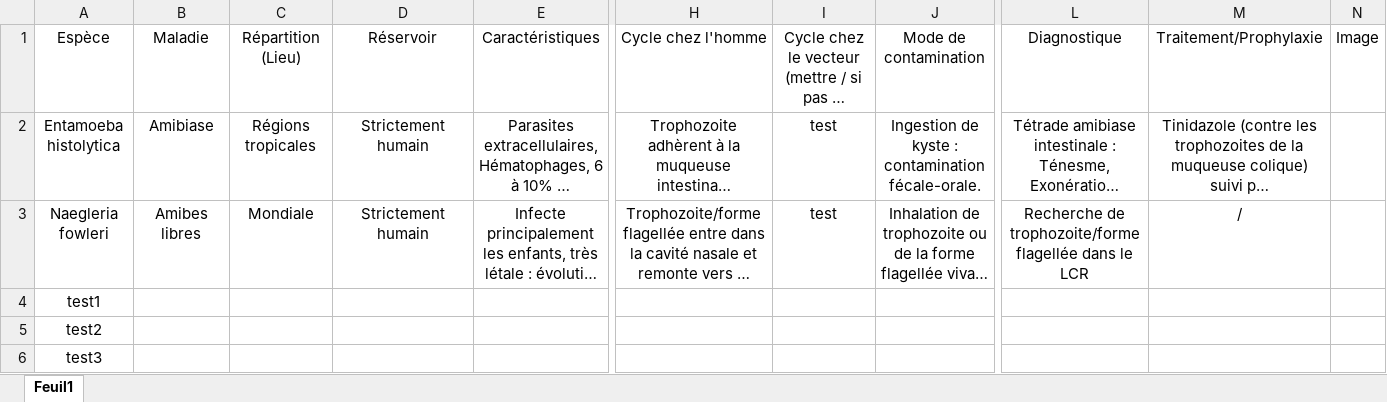
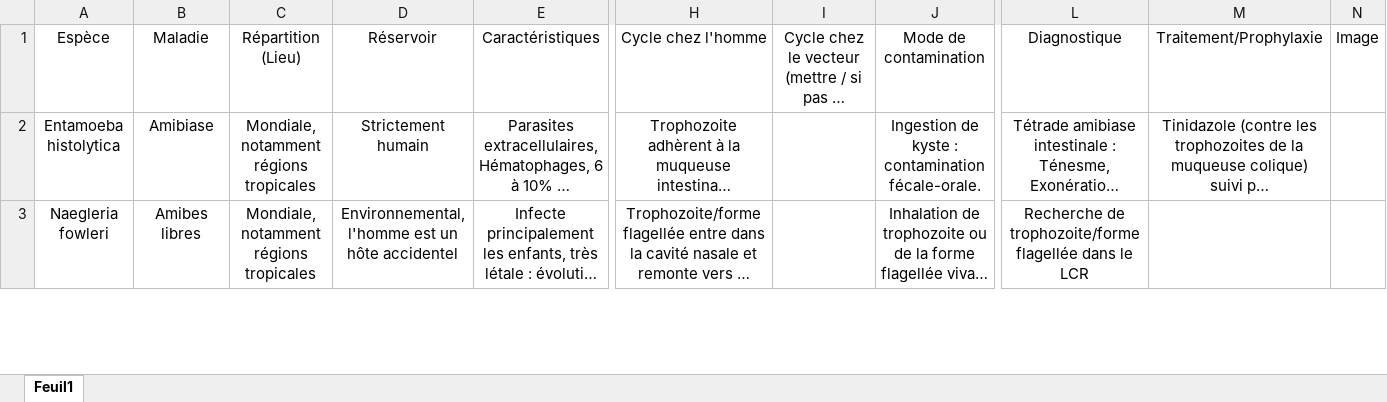
Before and after one commit to BossDeLaNature/Site-Web, an Excel workbook: Microbiologie/data/Parasitologie.xlsx, sheet Feuil1, drawn as a sheet; only a part is shown, gaps mark what is left out; long unchanged cells end in …; values as stored, in another font and other column widths than the file's, no borders; removed rows and columns are numbered as before the commit, all else as after; rows hold the shown columns only; the diff covers the shown part only; the diff names each change by its address in the sheet, - before the commit and + after, or states it on an @@ line.

```diff
--- a/Microbiologie/data/Parasitologie.xlsx (sheet Feuil1)
+++ b/Microbiologie/data/Parasitologie.xlsx (sheet Feuil1)
-C2: Régions tropicales
+C2: Mondiale, notamment régions tropicales
-I2:I3: test
+I2:I3: (empty)
-C3: Mondiale
+C3: Mondiale, notamment régions tropicales
-D3: Strictement humain
+D3: Environnemental, l'homme est un hôte accidentel
-M3: /
+M3: (empty)
-row 4: test1
-row 5: test2
-row 6: test3
```
Also changed, not shown: 15 added rows elsewhere in this sheet, 1 other file.
